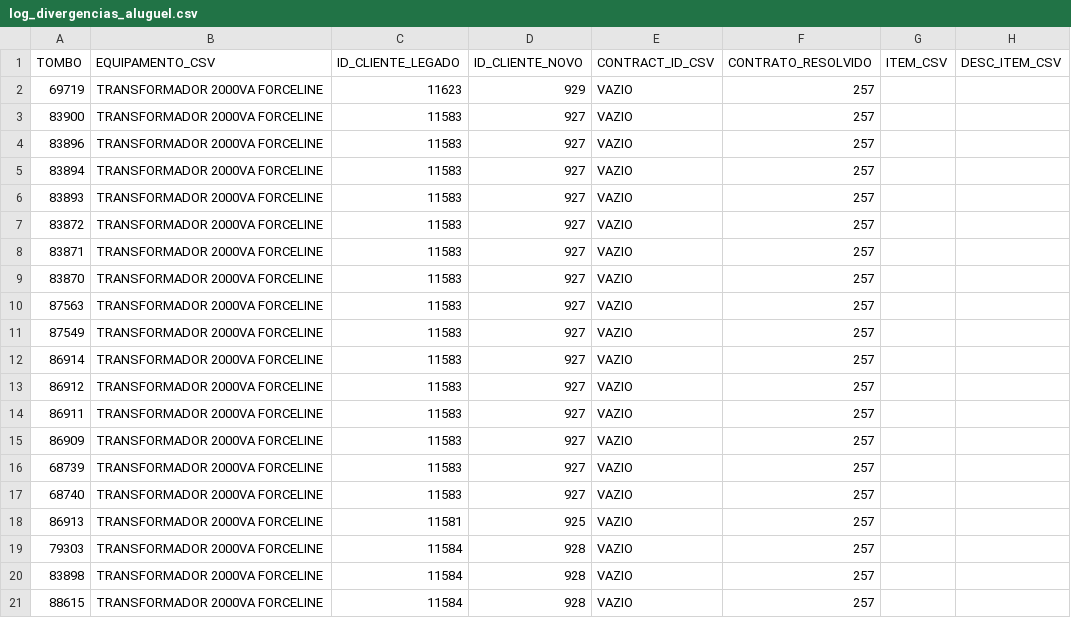
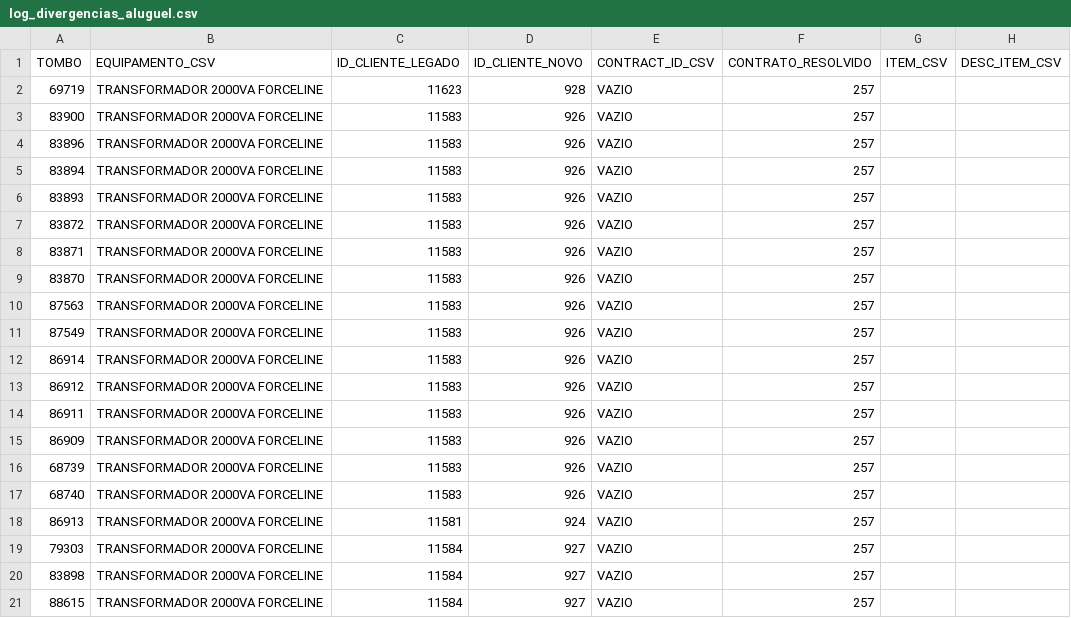
Before and after one commit to matheFontenele/migracao, a CSV file: log_divergencias_aluguel.csv, drawn as a sheet; only a part is shown; the diff names each change by its address in the sheet, - before the commit and + after, or states it on an @@ line.

```diff
--- a/log_divergencias_aluguel.csv
+++ b/log_divergencias_aluguel.csv
-D2 (ID_CLIENTE_NOVO): 929
+D2 (ID_CLIENTE_NOVO): 928
-D3:D17 (ID_CLIENTE_NOVO): 927
+D3:D17 (ID_CLIENTE_NOVO): 926
-D18 (ID_CLIENTE_NOVO): 925
+D18 (ID_CLIENTE_NOVO): 924
-D19:D21 (ID_CLIENTE_NOVO): 928
+D19:D21 (ID_CLIENTE_NOVO): 927
```
Also changed, not shown: docs/EquipAS.csv, 5 other files.
